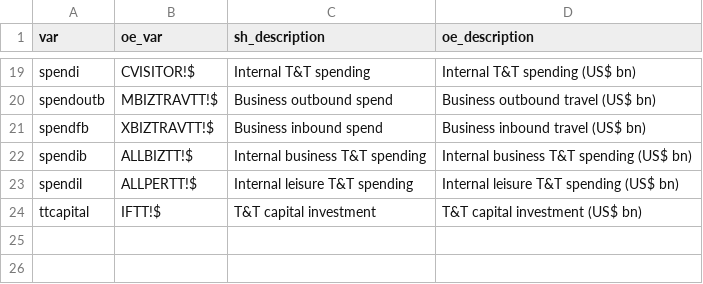
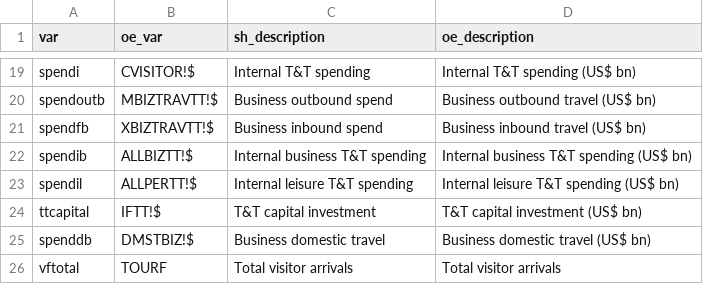
Before and after one commit to TourismEconomics/teref, a CSV file: data-raw/cb_var_oegts_cmetric.csv, drawn as a sheet; only a part is shown, gaps mark what is left out; the diff names each change by its address in the sheet, - before the commit and + after, or states it on an @@ line.

```diff
--- a/data-raw/cb_var_oegts_cmetric.csv
+++ b/data-raw/cb_var_oegts_cmetric.csv
+row 25: spenddb | DMSTBIZ!$ | Business domestic travel | Business domestic travel (US$ bn)
+row 26: vftotal | TOURF | Total visitor arrivals | Total visitor arrivals
```
Also changed, not shown: 1 other file.
